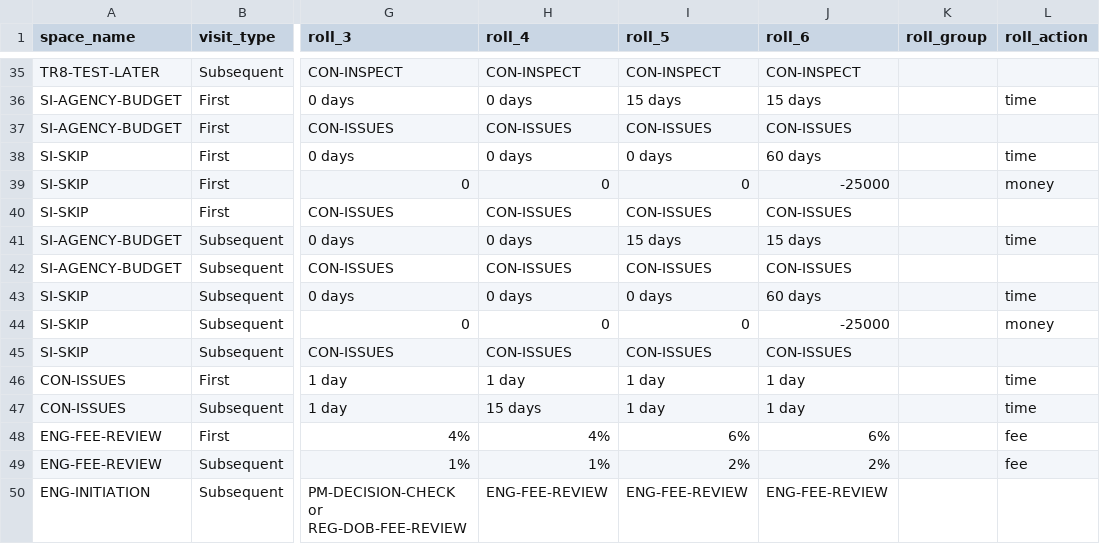
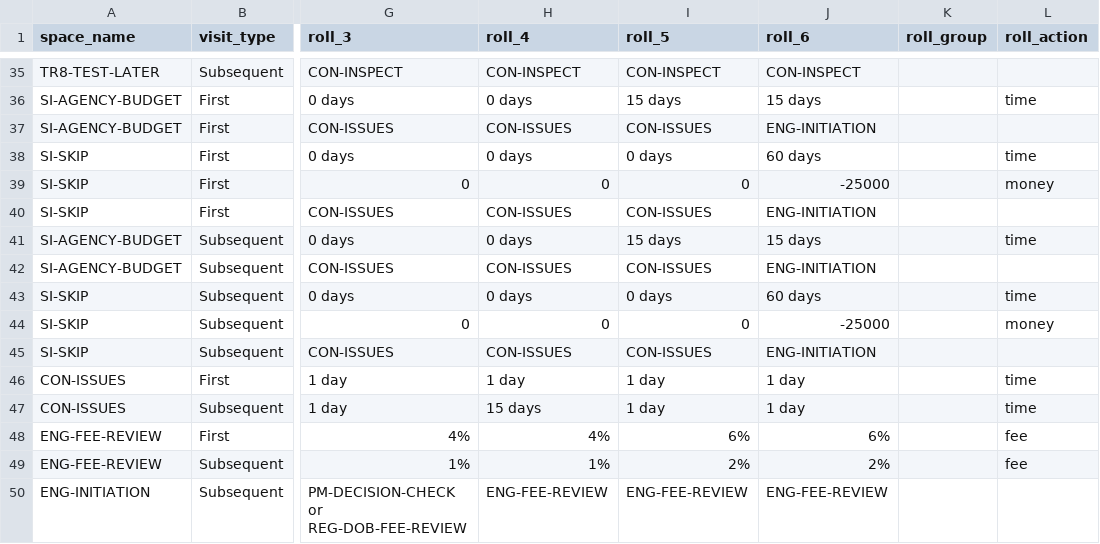
Before and after one commit to tomaszsb/Game_alpha, a CSV file: public/data/CLEAN_FILES/DICE_EFFECTS.csv, drawn as a sheet; only a part is shown, gaps mark what is left out; the diff names each change by its address in the sheet, - before the commit and + after, or states it on an @@ line.

```diff
--- a/public/data/CLEAN_FILES/DICE_EFFECTS.csv
+++ b/public/data/CLEAN_FILES/DICE_EFFECTS.csv
-J37 (roll_6): CON-ISSUES
+J37 (roll_6): ENG-INITIATION
-J40 (roll_6): CON-ISSUES
+J40 (roll_6): ENG-INITIATION
-J42 (roll_6): CON-ISSUES
+J42 (roll_6): ENG-INITIATION
-J45 (roll_6): CON-ISSUES
+J45 (roll_6): ENG-INITIATION
```
Also changed, not shown: public/data/CLEAN_FILES/DICE_OUTCOMES.csv, public/data/CLEAN_FILES/DICE_ROLL_INFO.csv, 12 other files.
